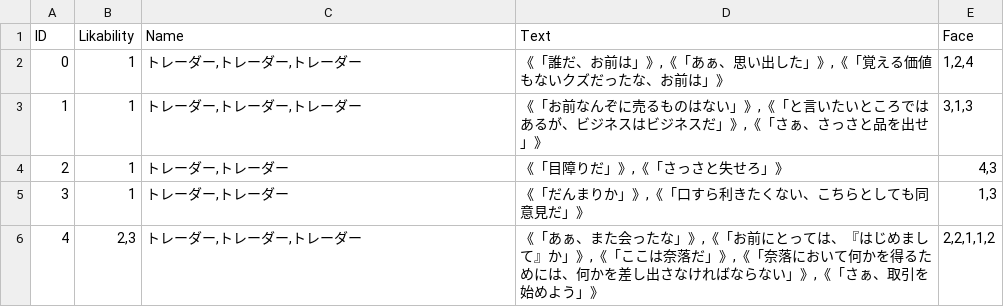
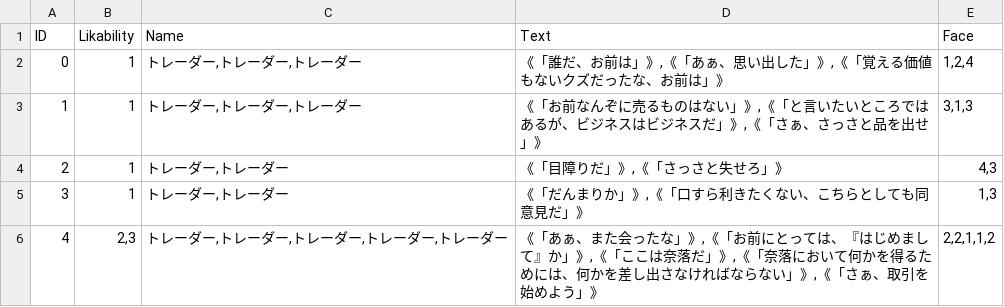
Before and after one commit to 2127002/SELLCT, a CSV file: SELLCT/Assets/Resources/TextData/TR1/Stage1-4/Start/TR1_LOC1-4_START_Tutorial.csv, drawn as a sheet.

Commit message:
fix TraderText

```diff
--- a/SELLCT/Assets/Resources/TextData/TR1/Stage1-4/Start/TR1_LOC1-4_START_Tutorial.csv
+++ b/SELLCT/Assets/Resources/TextData/TR1/Stage1-4/Start/TR1_LOC1-4_START_Tutorial.csv
@@ -5,2 +5,2 @@
 3,1,"トレーダー,トレーダー","《「だんまりか」》,《「口すら利きたくない、こちらとしても同意見だ」》","1,3"
-4,"2,3","トレーダー,トレーダー,トレーダー","《「あぁ、また会ったな」》,《「お前にとっては、『はじめまして』か」》,《「ここは奈落だ」》,《「奈落において何かを得るためには、何かを差し出さなければならない」》,《「さぁ、取引を始めよう」》","2,2,1,1,2"
+4,"2,3","トレーダー,トレーダー,トレーダー,トレーダー,トレーダー","《「あぁ、また会ったな」》,《「お前にとっては、『はじめまして』か」》,《「ここは奈落だ」》,《「奈落において何かを得るためには、何かを差し出さなければならない」》,《「さぁ、取引を始めよう」》","2,2,1,1,2"
```
